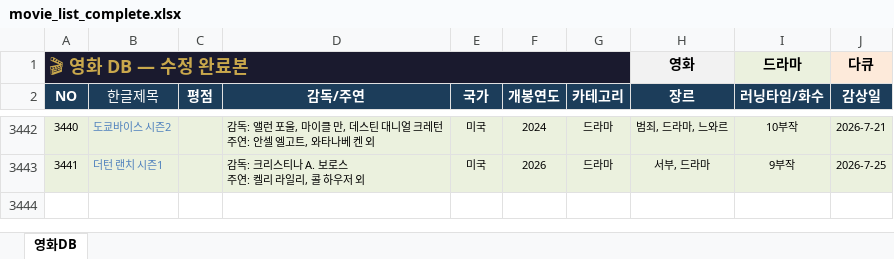
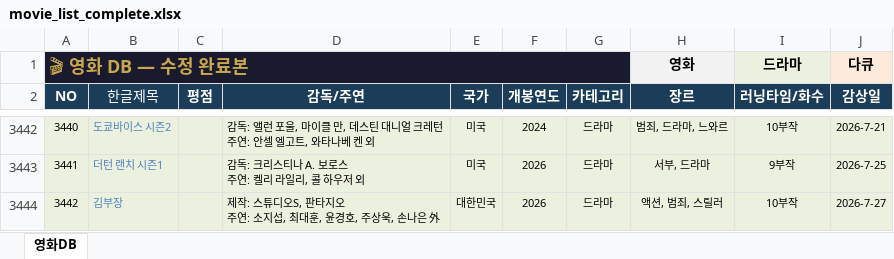
Before and after one commit to casio8000/film-humanities_Mobile, an Excel workbook: movie_list_complete.xlsx, sheet 영화DB, drawn as a sheet; only a part is shown, gaps mark what is left out; values as stored, in another font and other column widths than the file's, no borders; table styles not drawn; ↵ is a line break in a cell; the diff names each change by its address in the sheet, - before the commit and + after, or states it on an @@ line.

Commit message:
Add files via upload

```diff
--- a/movie_list_complete.xlsx (sheet 영화DB)
+++ b/movie_list_complete.xlsx (sheet 영화DB)
+row 3444: 3442 | 김부장 |  | 제작: 스튜디오S, 판타지오 ↵ 주연: 소지섭, 최대훈, 윤경호, 주상욱, 손나은 外 | 대한민국 | 2026 | 드라마 | 액션, 범죄, 스릴러 | 10부작 | 2026-7-27
```
